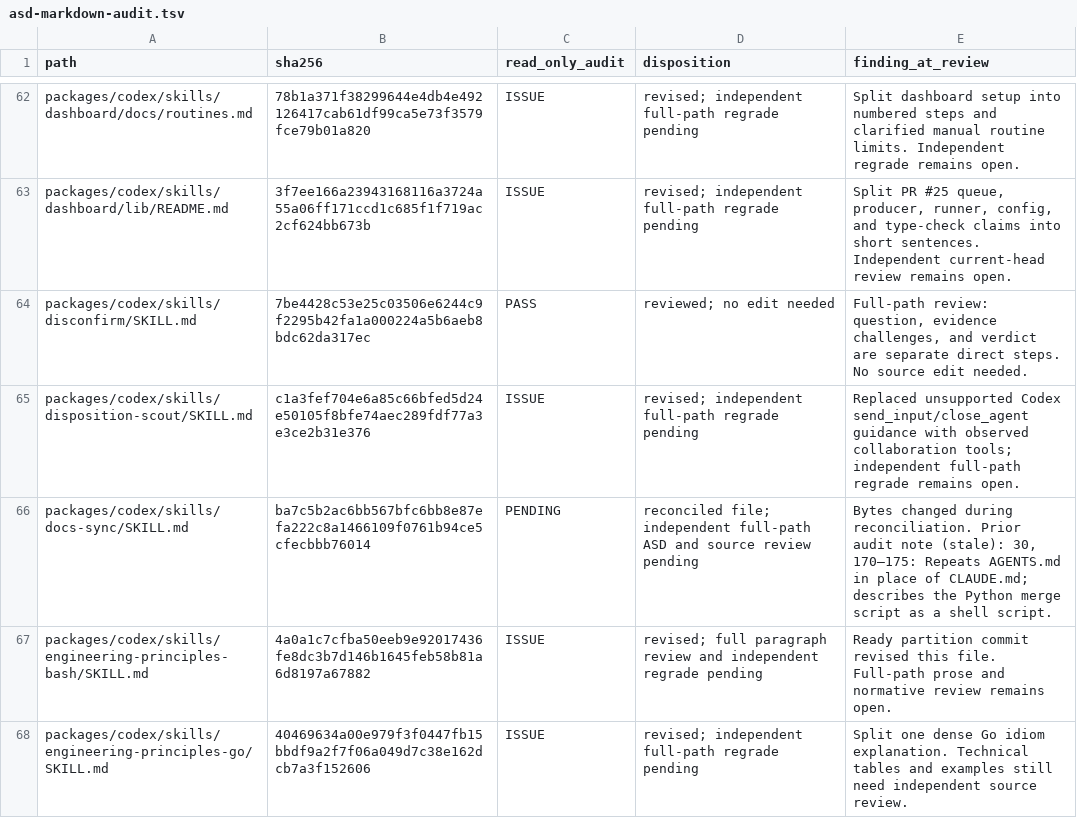
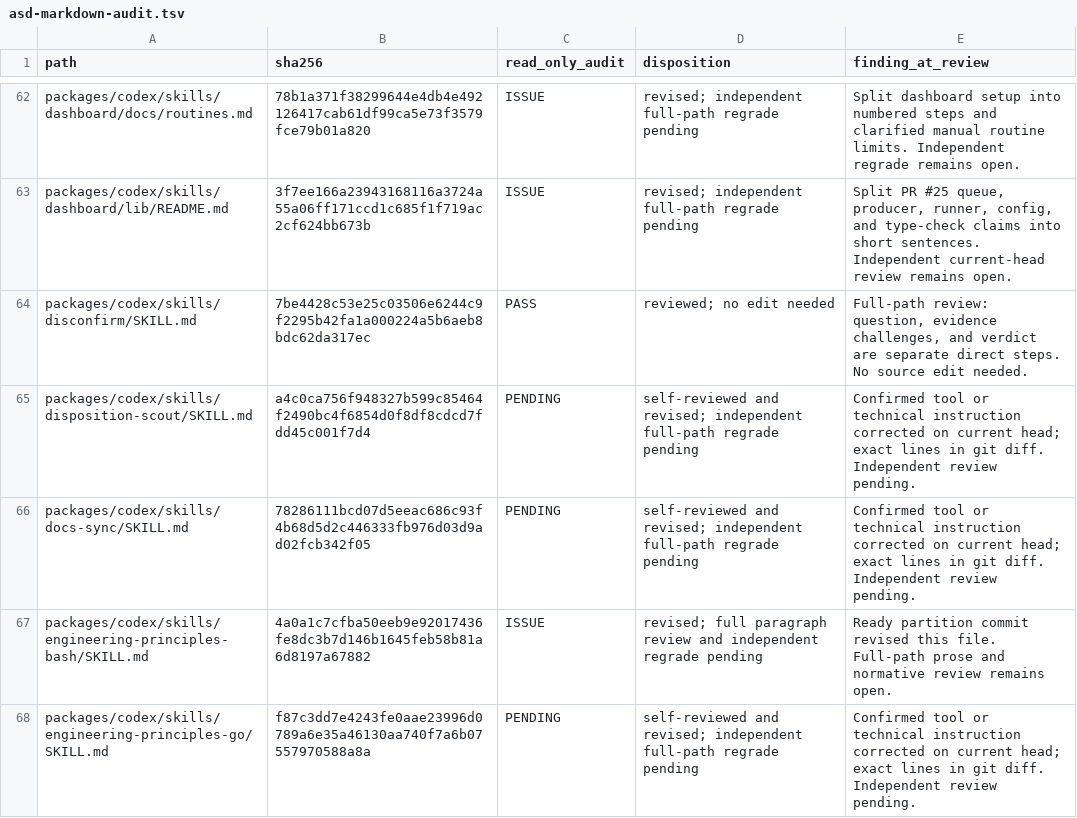
Before and after one commit to blueman82/coderails, a TSV file: docs/asd-markdown-audit.tsv, drawn as a sheet; only a part is shown, gaps mark what is left out; the diff covers the shown part only.

Commit message:
docs: correct six Codex skill instructions in ASD audit

```diff
--- a/docs/asd-markdown-audit.tsv
+++ b/docs/asd-markdown-audit.tsv
@@ -64,5 +64,5 @@ packages/codex/skills/dashboard/lib/README.md	3f7ee166a23943168116a3724a55a06ff1
 packages/codex/skills/disconfirm/SKILL.md	7be4428c53e25c03506e6244c9f2295b42fa1a000224a5b6aeb8bdc62da317ec	PASS	reviewed; no edit needed	Full-path review: question, evidence challenges, and verdict are separate direct steps. No source edit needed.
-packages/codex/skills/disposition-scout/SKILL.md	c1a3fef704e6a85c66bfed5d24e50105f8bfe74aec289fdf77a3e3ce2b31e376	ISSUE	revised; independent full-path regrade pending	Replaced unsupported Codex send_input/close_agent guidance with observed collaboration tools; independent full-path regrade remains open.
-packages/codex/skills/docs-sync/SKILL.md	ba7c5b2ac6bb567bfc6bb8e87efa222c8a1466109f0761b94ce5cfecbbb76014	PENDING	reconciled file; independent full-path ASD and source review pending	Bytes changed during reconciliation. Prior audit note (stale): 30, 170–175: Repeats AGENTS.md in place of CLAUDE.md; describes the Python merge script as a shell script.
+packages/codex/skills/disposition-scout/SKILL.md	a4c0ca756f948327b599c85464f2490bc4f6854d0f8df8cdcd7fdd45c001f7d4	PENDING	self-reviewed and revised; independent full-path regrade pending	Confirmed tool or technical instruction corrected on current head; exact lines in git diff. Independent review pending.
+packages/codex/skills/docs-sync/SKILL.md	78286111bcd07d5eeac686c93f4b68d5d2c446333fb976d03d9ad02fcb342f05	PENDING	self-reviewed and revised; independent full-path regrade pending	Confirmed tool or technical instruction corrected on current head; exact lines in git diff. Independent review pending.
 packages/codex/skills/engineering-principles-bash/SKILL.md	4a0a1c7cfba50eeb9e92017436fe8dc3b7d146b1645feb58b81a6d8197a67882	ISSUE	revised; full paragraph review and independent regrade pending	Ready partition commit revised this file. Full-path prose and normative review remains open.
-packages/codex/skills/engineering-principles-go/SKILL.md	40469634a00e979f3f0447fb15bbdf9a2f7f06a049d7c38e162dcb7a3f152606	ISSUE	revised; independent full-path regrade pending	Split one dense Go idiom explanation. Technical tables and examples still need independent source review.
+packages/codex/skills/engineering-principles-go/SKILL.md	f87c3dd7e4243fe0aae23996d0789a6e35a46130aa740f7a6b07557970588a8a	PENDING	self-reviewed and revised; independent full-path regrade pending	Confirmed tool or technical instruction corrected on current head; exact lines in git diff. Independent review pending.
```
Also changed, not shown: 11 edited cells elsewhere in this file, 6 other files.
